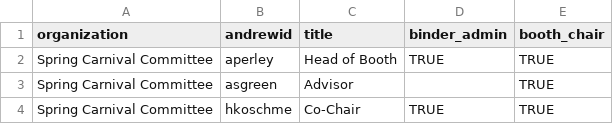
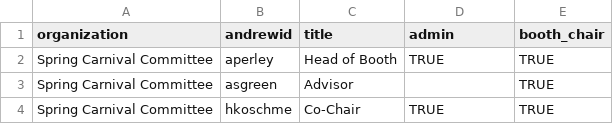
Before and after one commit to sc0v/binder, a CSV file: lib/seeds/2018-seeds - participants.csv, drawn as a sheet; only a part is shown.

Commit message:
Update binder_admin header to admin header in seeds

```diff
--- a/lib/seeds/2018-seeds - participants.csv
+++ b/lib/seeds/2018-seeds - participants.csv
@@ -1,2 +1,2 @@
-organization,andrewid,title,binder_admin,booth_chair
+organization,andrewid,title,admin,booth_chair
 Spring Carnival Committee,aperley,Head of Booth,TRUE,TRUE
```
